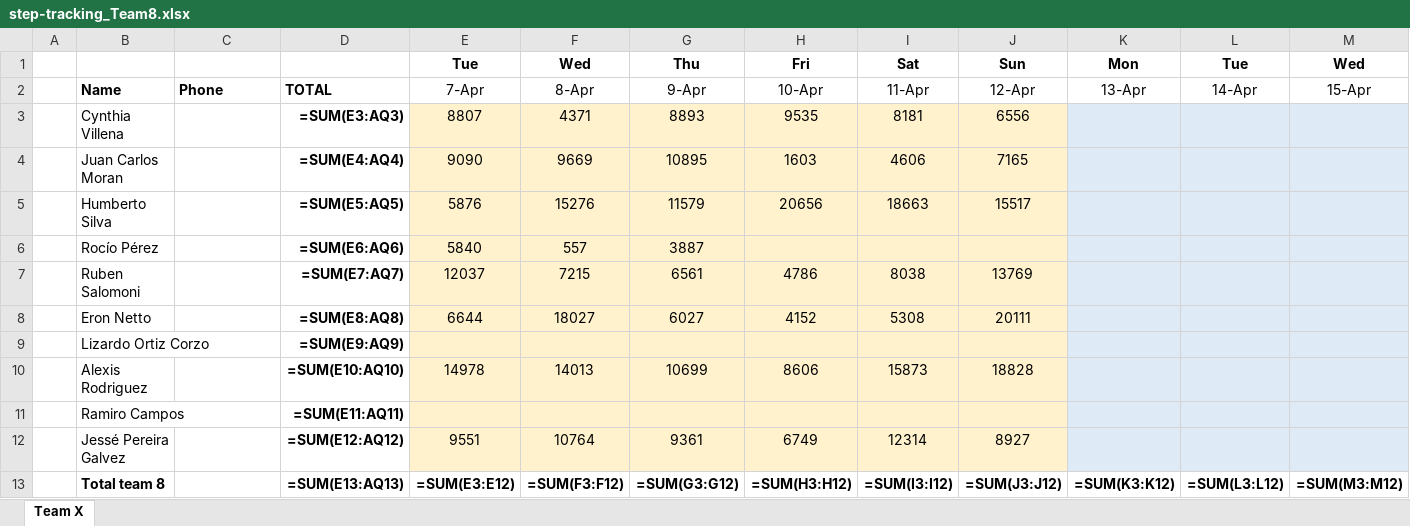
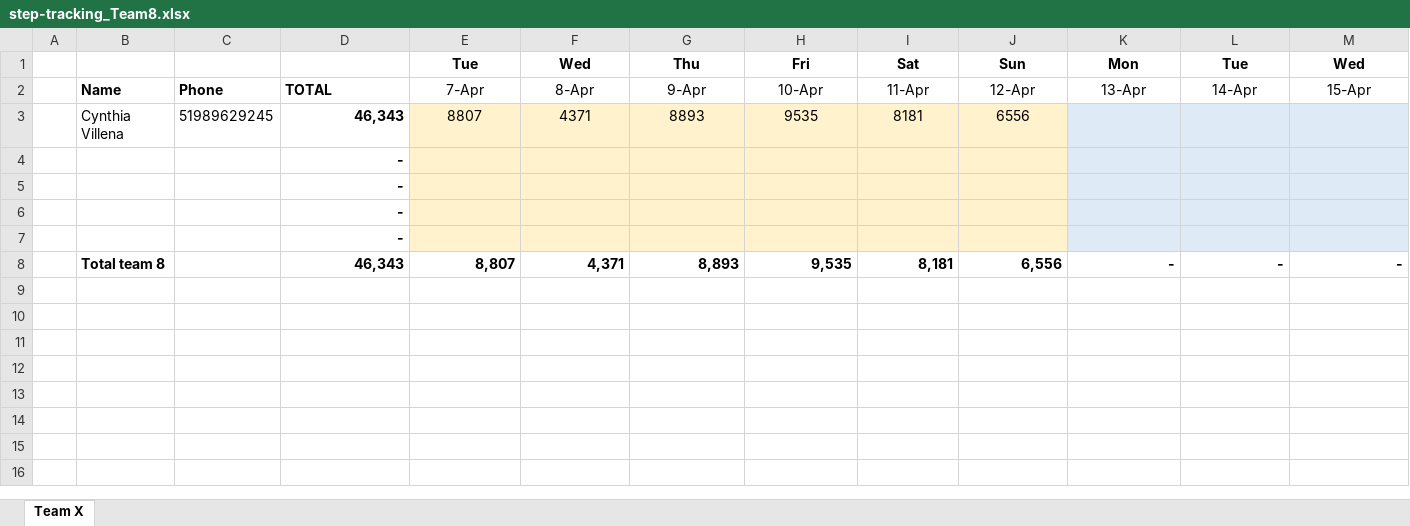
Before and after one commit to eronbfr/Team-8-STC-Nokia, an Excel workbook: step-tracking_Team8.xlsx, sheet Team X, drawn as a sheet; only a part is shown; values as stored, in another font and other column widths than the file's, no borders; formulas without a stored value are shown as written; removed rows and columns are numbered as before the commit, all else as after; rows hold the shown columns only; the diff names each change by its address in the sheet, - before the commit and + after, or states it on an @@ line.

Commit message:
Update step-tracking spreadsheet via dashboard

```diff
--- a/step-tracking_Team8.xlsx (sheet Team X)
+++ b/step-tracking_Team8.xlsx (sheet Team X)
-C3: (empty)
+C3: 51989629245
-D3: =SUM(E3:AQ3)
+D3: 46,343
-row 4:  | Juan Carlos Moran |  | =SUM(E4:AQ4) | 9090 | 9669 | 10895 | 1603 | 4606 | 7165
-row 5:  | Humberto Silva |  | =SUM(E5:AQ5) | 5876 | 15276 | 11579 | 20656 | 18663 | 15517
-row 6:  | Rocío Pérez |  | =SUM(E6:AQ6) | 5840 | 557 | 3887
-row 7:  | Ruben Salomoni |  | =SUM(E7:AQ7) | 12037 | 7215 | 6561 | 4786 | 8038 | 13769
-row 8:  | Eron Netto |  | =SUM(E8:AQ8) | 6644 | 18027 | 6027 | 4152 | 5308 | 20111
-row 9:  | Lizardo Ortiz Corzo |  | =SUM(E9:AQ9)
-row 10:  | Alexis Rodriguez |  | =SUM(E10:AQ10) | 14978 | 14013 | 10699 | 8606 | 15873 | 18828
-row 11:  | Ramiro Campos |  | =SUM(E11:AQ11)
-row 12:  | Jessé Pereira Galvez |  | =SUM(E12:AQ12) | 9551 | 10764 | 9361 | 6749 | 12314 | 8927
-row 13:  | Total team 8 |  | =SUM(E13:AQ13) | =SUM(E3:E12) | =SUM(F3:F12) | =SUM(G3:G12) | =SUM(H3:H12) | =SUM(I3:I12) | =SUM(J3:J12) | =SUM(K3:K12) | =SUM(L3:L12) | =SUM(M3:M12)
+row 4:  |  |  | -
+row 5:  |  |  | -
+row 6:  |  |  | -
+row 7:  |  |  | -
+row 8:  | Total team 8 |  | 46,343 | 8,807 | 4,371 | 8,893 | 9,535 | 8,181 | 6,556 | - | - | -
```
